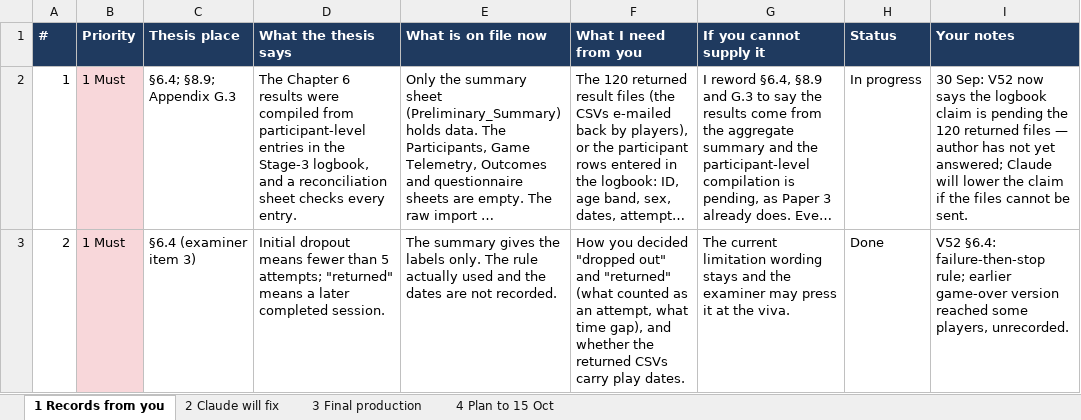
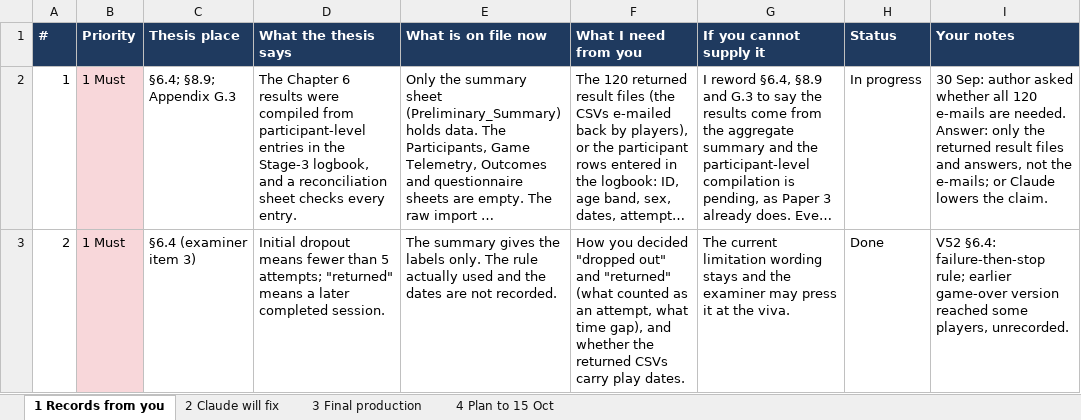
Before and after one commit to leicatam/gamification, an Excel workbook: docs/thesis/Thesis_Submission_Worksheet_to_15Oct2026.xlsx, sheet 1 Records from you, drawn as a sheet; only a part is shown; long unchanged cells end in …; values as stored, in another font and other column widths than the file's, no borders; the diff covers the shown part only; the diff names each change by its address in the sheet, - before the commit and + after, or states it on an @@ line.

```diff
--- a/docs/thesis/Thesis_Submission_Worksheet_to_15Oct2026.xlsx (sheet 1 Records from you)
+++ b/docs/thesis/Thesis_Submission_Worksheet_to_15Oct2026.xlsx (sheet 1 Records from you)
-I2 (Your notes): 30 Sep: V52 now says the logbook claim is pending the 120 returned files — author has not yet answered; Claude will lower the claim if the files cannot be sent.
+I2 (Your notes): 30 Sep: author asked whether all 120 e-mails are needed. Answer: only the returned result files and answers, not the e-mails; or Claude lowers the claim.
```
Also changed, not shown: 2 edited cells elsewhere in this sheet, 1 other file.
